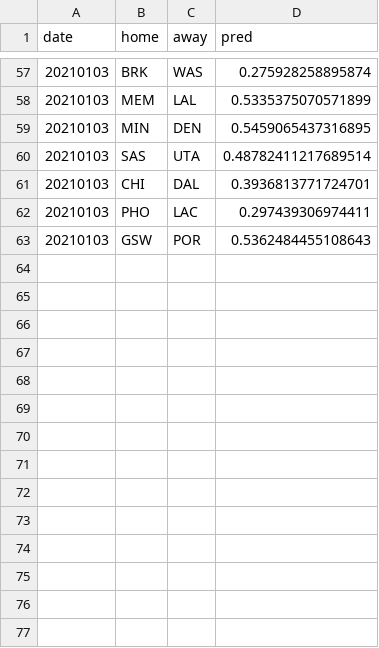
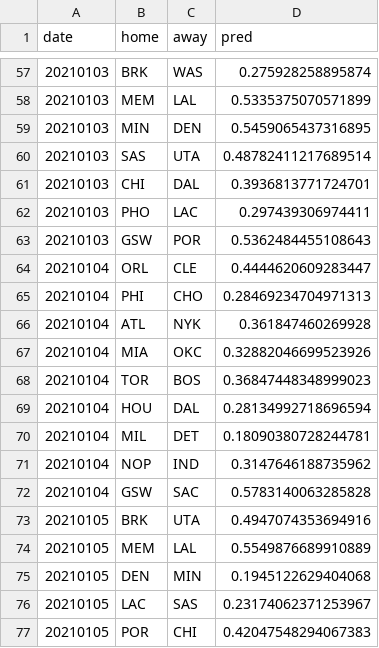
Before and after one commit to manumir/ml_nba3, a CSV file: logs/model_nn20.csv, drawn as a sheet; only a part is shown, gaps mark what is left out; the diff names each change by its address in the sheet, - before the commit and + after, or states it on an @@ line.

```diff
--- a/logs/model_nn20.csv
+++ b/logs/model_nn20.csv
+row 64: 20210104 | ORL | CLE | 0.4444620609283447
+row 65: 20210104 | PHI | CHO | 0.28469234704971313
+row 66: 20210104 | ATL | NYK | 0.361847460269928
+row 67: 20210104 | MIA | OKC | 0.32882046699523926
+row 68: 20210104 | TOR | BOS | 0.36847448348999023
+row 69: 20210104 | HOU | DAL | 0.28134992718696594
+row 70: 20210104 | MIL | DET | 0.18090380728244781
+row 71: 20210104 | NOP | IND | 0.3147646188735962
+row 72: 20210104 | GSW | SAC | 0.5783140063285828
+row 73: 20210105 | BRK | UTA | 0.4947074353694916
+row 74: 20210105 | MEM | LAL | 0.5549876689910889
+row 75: 20210105 | DEN | MIN | 0.1945122629404068
+row 76: 20210105 | LAC | SAS | 0.23174062371253967
+row 77: 20210105 | POR | CHI | 0.42047548294067383
```
Also changed, not shown: logs/model_linear20.csv, logs/model_linear60.csv, 6 other files.
